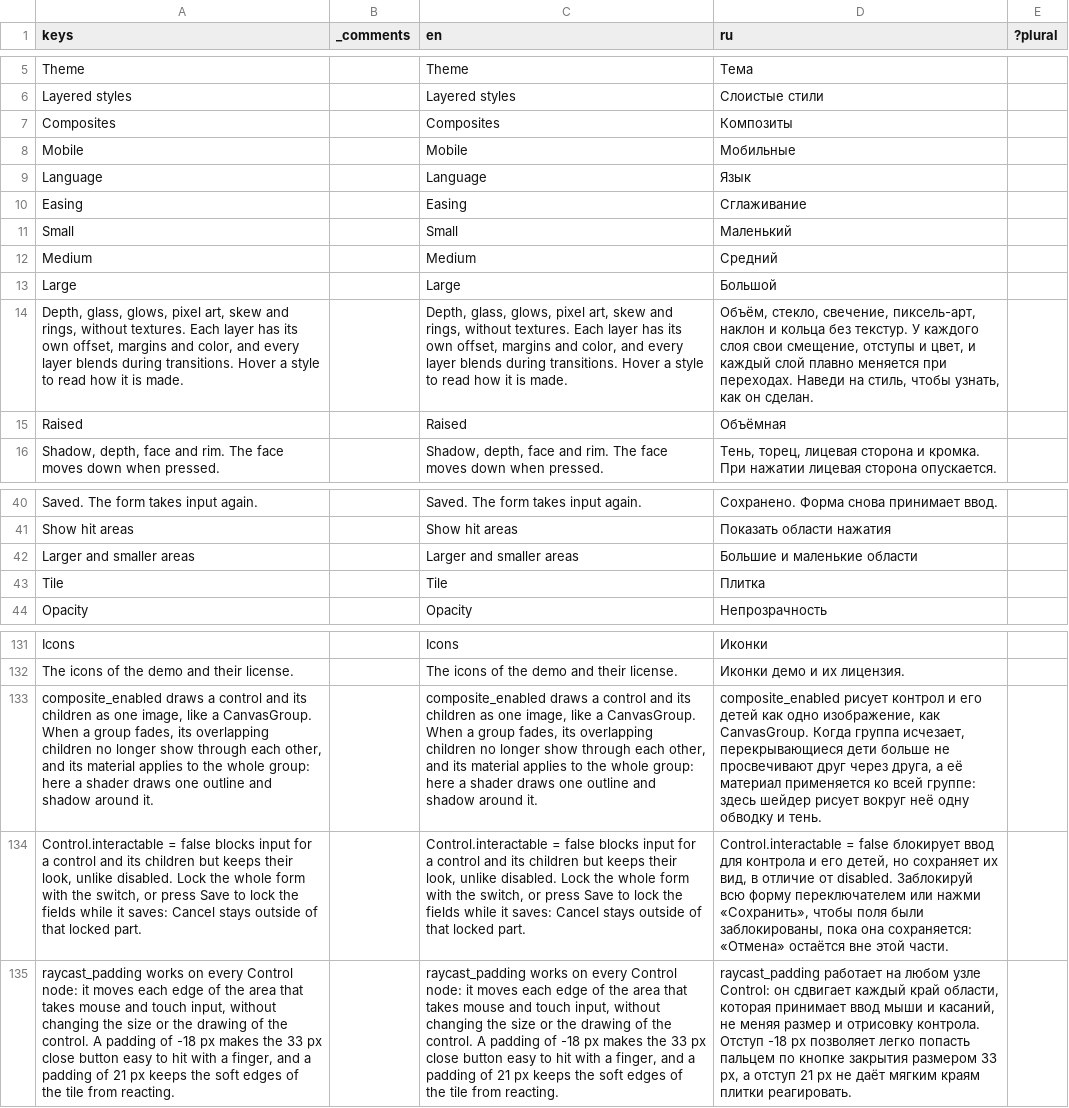
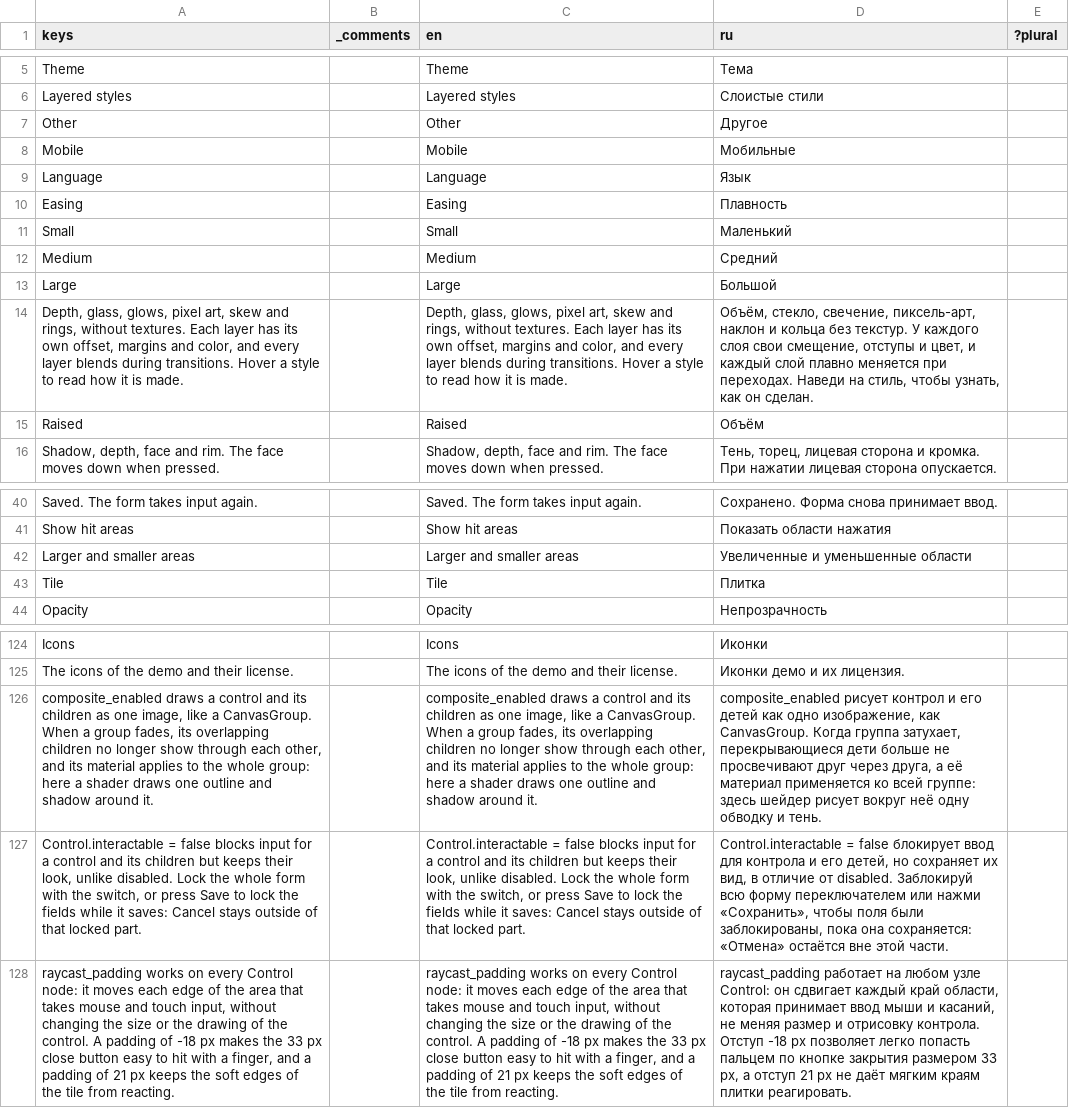
Before and after one commit to ponttorez/boxe, a CSV file: localization/translations.csv, drawn as a sheet; only a part is shown, gaps mark what is left out; removed rows and columns are numbered as before the commit, all else as after; the diff covers the shown part only; the diff names each change by its address in the sheet, - before the commit and + after, or states it on an @@ line.

```diff
--- a/localization/translations.csv
+++ b/localization/translations.csv
-row 7: Composites |  | Composites | Композиты
+row 7: Other |  | Other | Другое
-D10 (ru): Сглаживание
+D10 (ru): Плавность
-D15 (ru): Объёмная
+D15 (ru): Объём
-D42 (ru): Большие и маленькие области
+D42 (ru): Увеличенные и уменьшенные области
-D126 (ru): …Когда группа исчезает, перекрывающиеся дети…
+D126 (ru): …Когда группа затухает, перекрывающиеся дети…
```
Also changed, not shown: 6 added rows, 8 removed rows and 2 edited cells elsewhere in this file, 34 other files.
